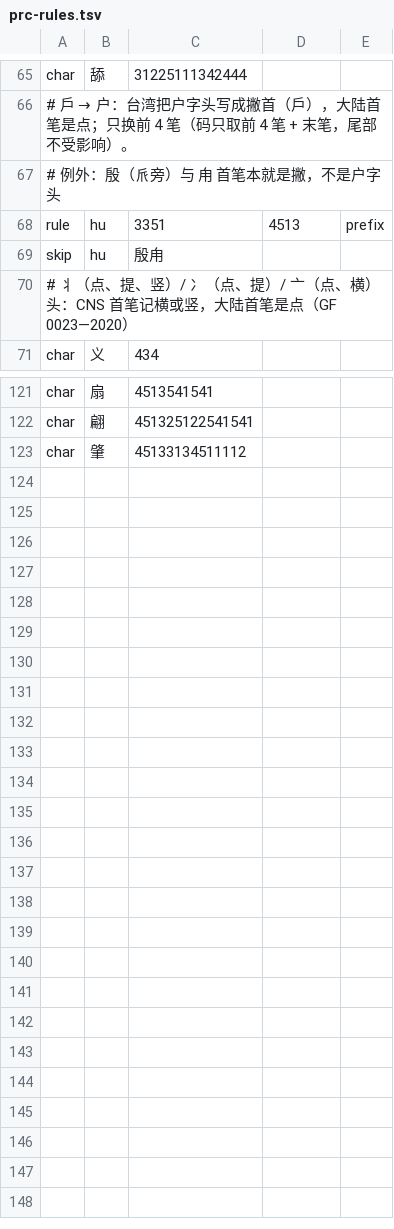
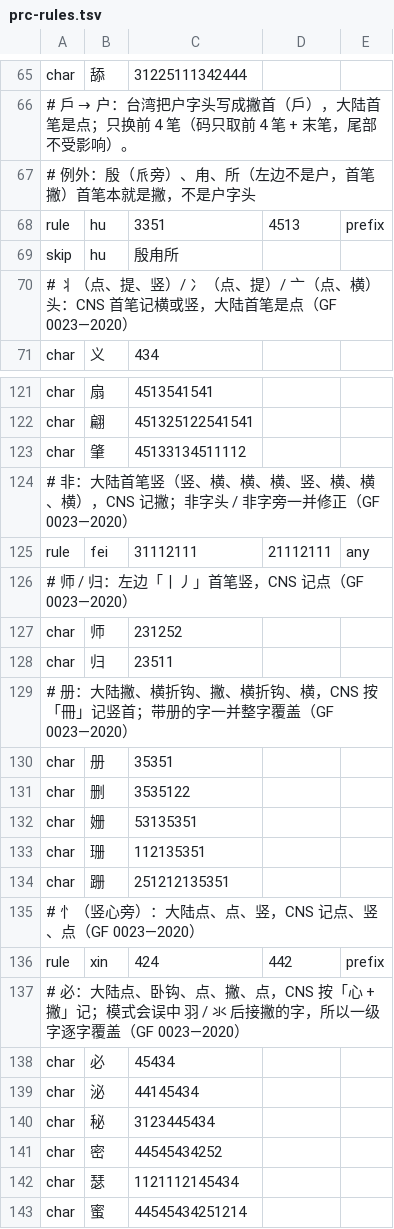
Before and after one commit to Intelvor/qingjian, a TSV file: assets/stroke/prc-rules.tsv, drawn as a sheet; only a part is shown, gaps mark what is left out.

```diff
--- a/assets/stroke/prc-rules.tsv
+++ b/assets/stroke/prc-rules.tsv
@@ -66,5 +66,5 @@ char	舔	31225111342444
 # 戶 → 户：台湾把户字头写成撇首（戶），大陆首笔是点；只换前 4 笔（码只取前 4 笔 + 末笔，尾部不受影响）。
-# 例外：殷（𠂢旁）与 甪 首笔本就是撇，不是户字头
+# 例外：殷（𠂢旁）、甪、所（左边不是户，首笔撇）首笔本就是撇，不是户字头
 rule	hu	3351	4513	prefix
-skip	hu	殷甪
+skip	hu	殷甪所
 # 丬（点、提、竖）/ 冫（点、提）/ 亠（点、横）头：CNS 首笔记横或竖，大陆首笔是点（GF 0023—2020）
@@ -123 +123,21 @@ char	翩	451325122541541
 char	肇	45133134511112
+# 非：大陆首笔竖（竖、横、横、横、竖、横、横、横），CNS 记撇；非字头 / 非字旁一并修正（GF 0023—2020）
+rule	fei	31112111	21112111	any
+# 师 / 归：左边「丨丿」首笔竖，CNS 记点（GF 0023—2020）
+char	师	231252
+char	归	23511
+# 册：大陆撇、横折钩、撇、横折钩、横，CNS 按「冊」记竖首；带册的字一并整字覆盖（GF 0023—2020）
+char	册	35351
+char	删	3535122
+char	姗	53135351
+char	珊	112135351
+char	跚	251212135351
+# 忄（竖心旁）：大陆点、点、竖，CNS 记点、竖、点（GF 0023—2020）
+rule	xin	424	442	prefix
+# 必：大陆点、卧钩、点、撇、点，CNS 按「心 + 撇」记；模式会误中 羽 / 氺 后接撇的字，所以一级字逐字覆盖（GF 0023—2020）
+char	必	45434
+char	泌	44145434
+char	秘	3123445434
+char	密	44545434252
+char	瑟	1121112145434
+char	蜜	44545434251214
```
Also changed, not shown: 5 other files.
